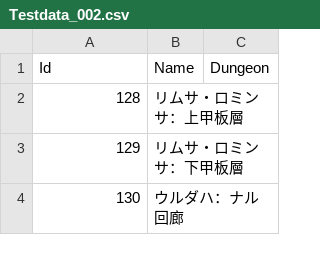
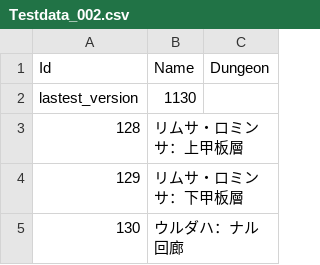
Before and after one commit to Eoshria/Test_4a05r4_IVX_Data, a CSV file: Testdata_002.csv, drawn as a sheet; only a part is shown; the diff names each change by its address in the sheet, - before the commit and + after, or states it on an @@ line.

Commit message:
Update Testdata_002.csv

```diff
--- a/Testdata_002.csv
+++ b/Testdata_002.csv
+row 2: lastest_version | 1130
```
